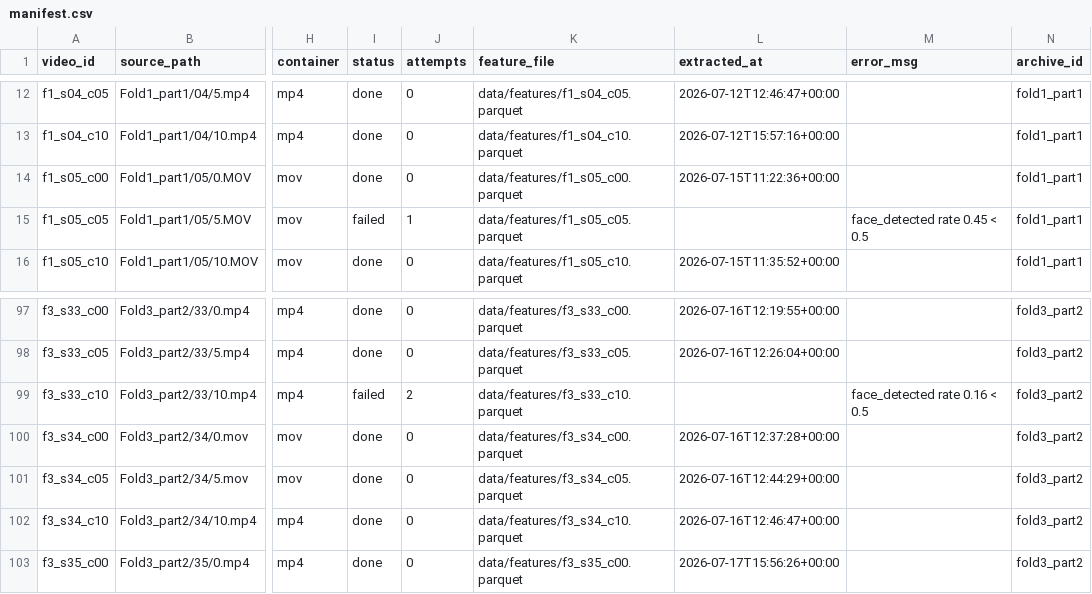
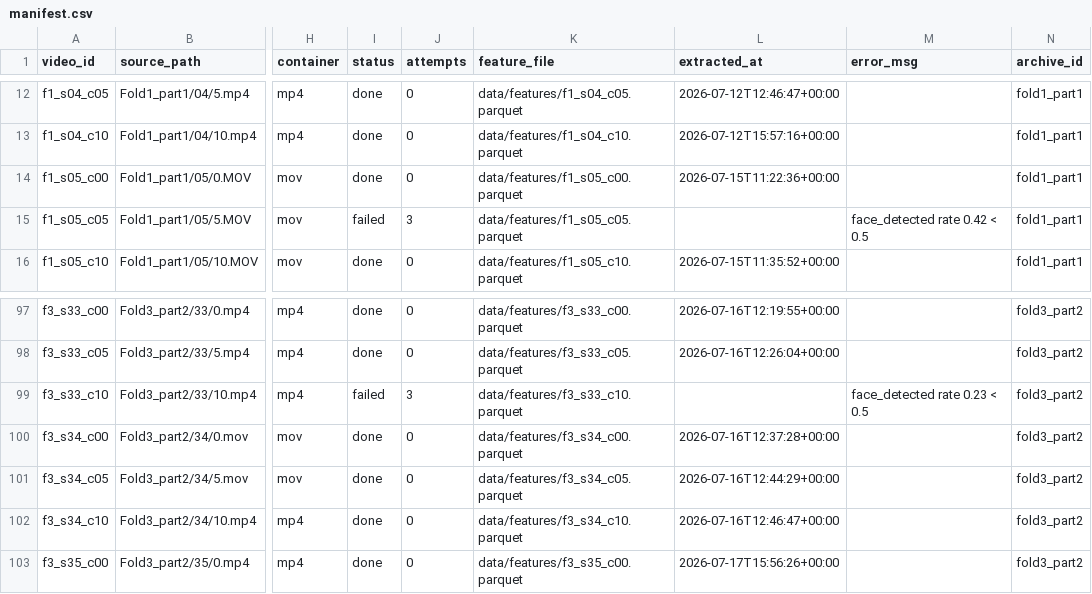
Before and after one commit to khengari77/SleepDetective, a CSV file: data/manifest.csv, drawn as a sheet; only a part is shown, gaps mark what is left out; the diff covers the shown part only; the diff names each change by its address in the sheet, - before the commit and + after, or states it on an @@ line.

```diff
--- a/data/manifest.csv
+++ b/data/manifest.csv
-J15 (attempts): 1
+J15 (attempts): 3
-M15 (error_msg): face_detected rate 0.45 < 0.5
+M15 (error_msg): face_detected rate 0.42 < 0.5
-J99 (attempts): 2
+J99 (attempts): 3
-M99 (error_msg): face_detected rate 0.16 < 0.5
+M99 (error_msg): face_detected rate 0.23 < 0.5
```
Also changed, not shown: 22 edited cells elsewhere in this file, data/manifest_archives.csv, 12 other files.
